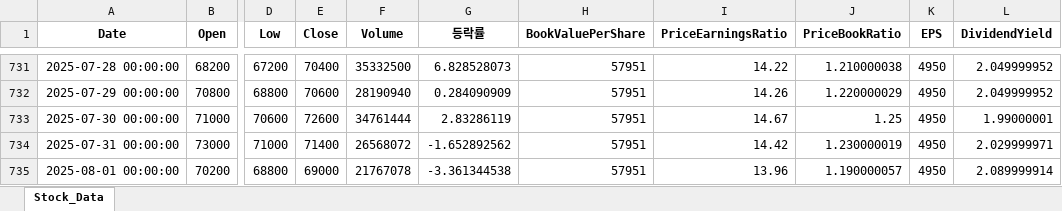
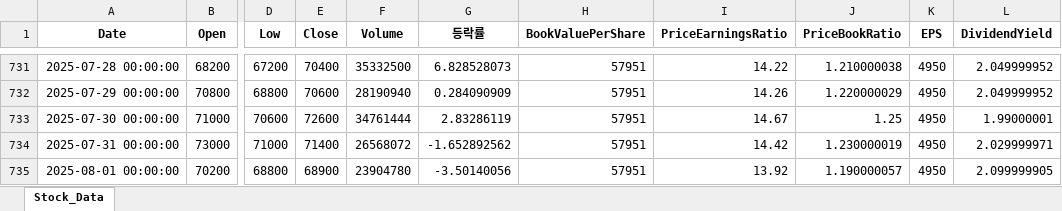
Before and after one commit to fresh601/stocks, an Excel workbook: stock_data.xlsx, sheet Stock_Data, drawn as a sheet; only a part is shown, gaps mark what is left out; values as stored, in another font and other column widths than the file's, no borders; the diff names each change by its address in the sheet, - before the commit and + after, or states it on an @@ line.

```diff
--- a/stock_data.xlsx (sheet Stock_Data)
+++ b/stock_data.xlsx (sheet Stock_Data)
-E735 (Close): 69000
+E735 (Close): 68900
-F735 (Volume): 21767078
+F735 (Volume): 23904780
-G735 (등락률): -3.361344538
+G735 (등락률): -3.50140056
-I735 (PriceEarningsRatio): 13.96
+I735 (PriceEarningsRatio): 13.92
-L735 (DividendYield): 2.089999914
+L735 (DividendYield): 2.099999905
```
Also changed, not shown: 4 other files.
